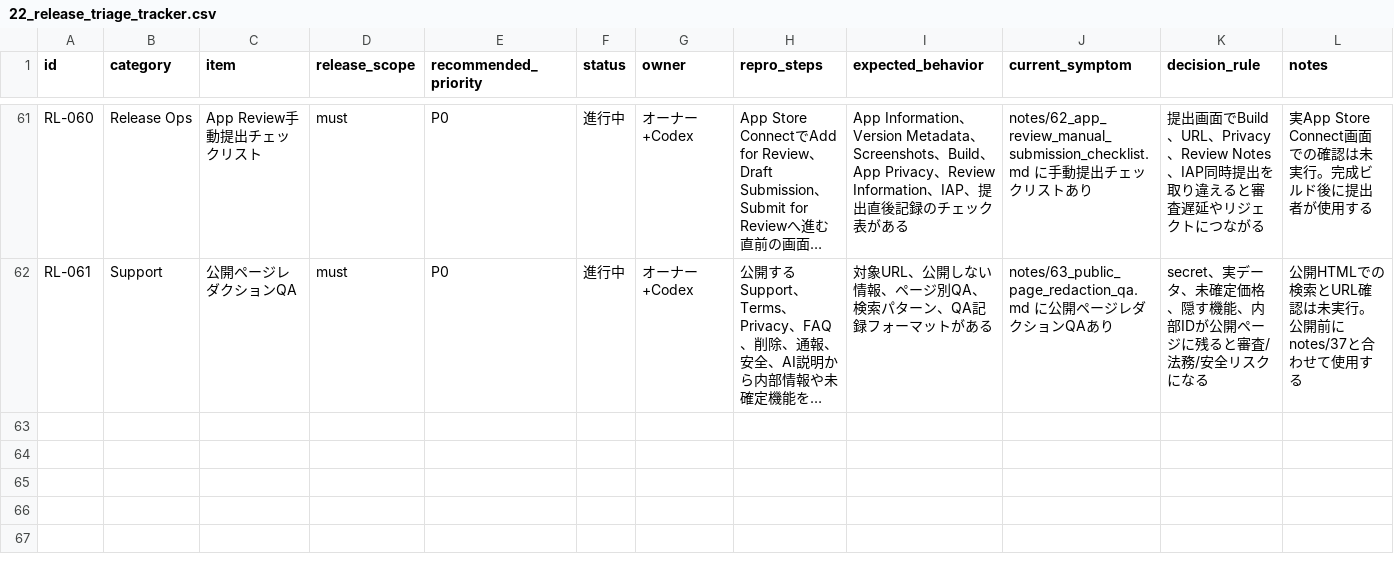
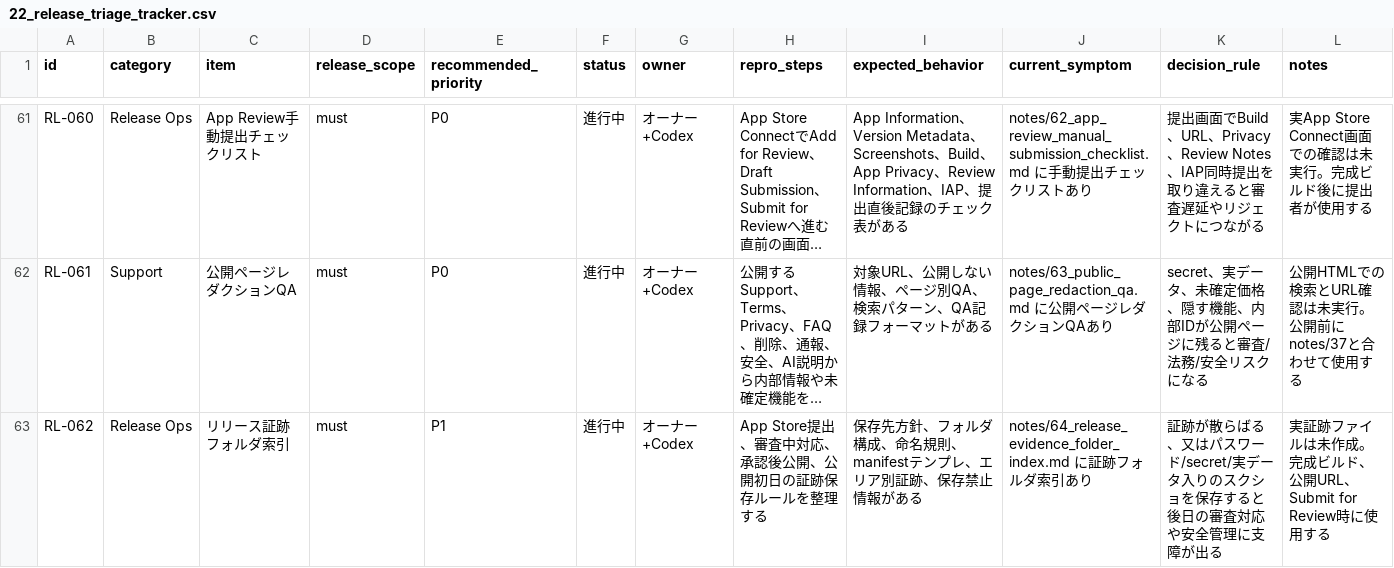
Before and after one commit to mashimabizz/Megrum_design, a CSV file: notes/22_release_triage_tracker.csv, drawn as a sheet; only a part is shown, gaps mark what is left out; long unchanged cells end in …; the diff names each change by its address in the sheet, - before the commit and + after, or states it on an @@ line.

Commit message:
[iter386] リリース証跡フォルダ索引を追加
App Store提出から公開初日までの証跡を追えるように、保存先方針、フォルダ構成、命名、manifestを整理。

- Build、TestFlight、公開URL、App Privacy、スクショ、Review Notes、提出/公開日の証跡エリアを定義

- 実パスワード、secret、実ユーザー情報、管理画面情報を保存しないルールを明記

- 証跡チェックリスト、手動提出チェック、コマンドセンター、トリアージ表へ参照を追加

```diff
--- a/notes/22_release_triage_tracker.csv
+++ b/notes/22_release_triage_tracker.csv
+row 63: RL-062 | Release Ops | リリース証跡フォルダ索引 | must | P1 | 進行中 | オーナー+Codex | App Store提出、審査中対応、承認後公開、公開初日の証跡保存ルールを整理する | 保存先方針、フォルダ構成、命名規則、manifestテンプレ、エリア別証跡、保存禁止情報がある | notes/64_release_evidence_folder_index.md に証跡フォルダ索引あり | 証跡が散らばる、又はパスワード/secret/実データ入りのスクショを保存すると後日の審査対応や安全管理に支障が出る | 実証跡ファイルは未作成。完成ビルド、公開URL、Submit for Review時に使用する
```
Also changed, not shown: 7 other files.
